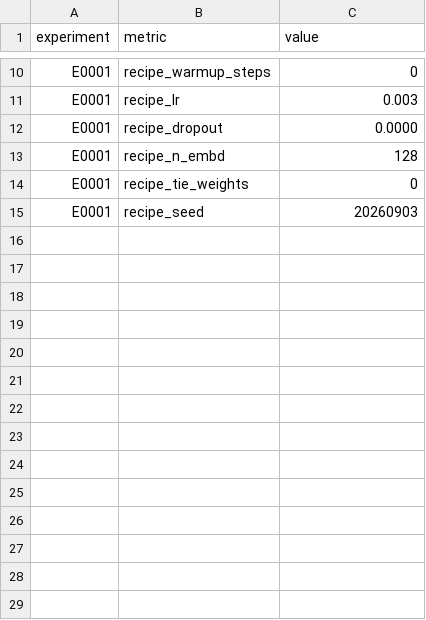
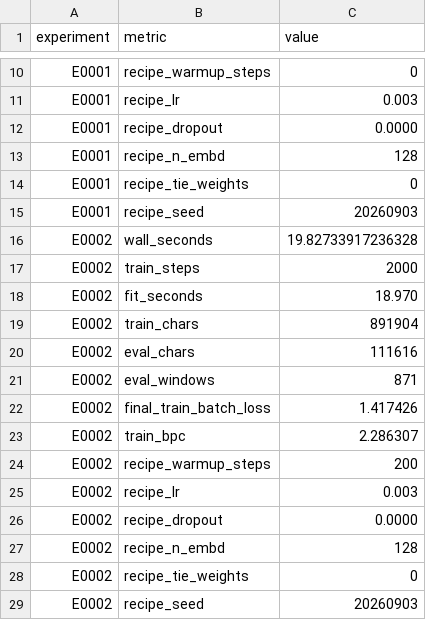
Before and after one commit to Xiang-Shan/klein-auto-research, a TSV file: studies/13-charlm-fixed-budget/aux_metrics.tsv, drawn as a sheet; only a part is shown, gaps mark what is left out.

```diff
--- a/studies/13-charlm-fixed-budget/aux_metrics.tsv
+++ b/studies/13-charlm-fixed-budget/aux_metrics.tsv
@@ -15 +15,15 @@ E0001	recipe_tie_weights	0
 E0001	recipe_seed	20260903
+E0002	wall_seconds	19.82733917236328
+E0002	train_steps	2000
+E0002	fit_seconds	18.970
+E0002	train_chars	891904
+E0002	eval_chars	111616
+E0002	eval_windows	871
+E0002	final_train_batch_loss	1.417426
+E0002	train_bpc	2.286307
+E0002	recipe_warmup_steps	200
+E0002	recipe_lr	0.003
+E0002	recipe_dropout	0.0000
+E0002	recipe_n_embd	128
+E0002	recipe_tie_weights	0
+E0002	recipe_seed	20260903
```
Also changed, not shown: studies/13-charlm-fixed-budget/results.tsv, 6 other files.
